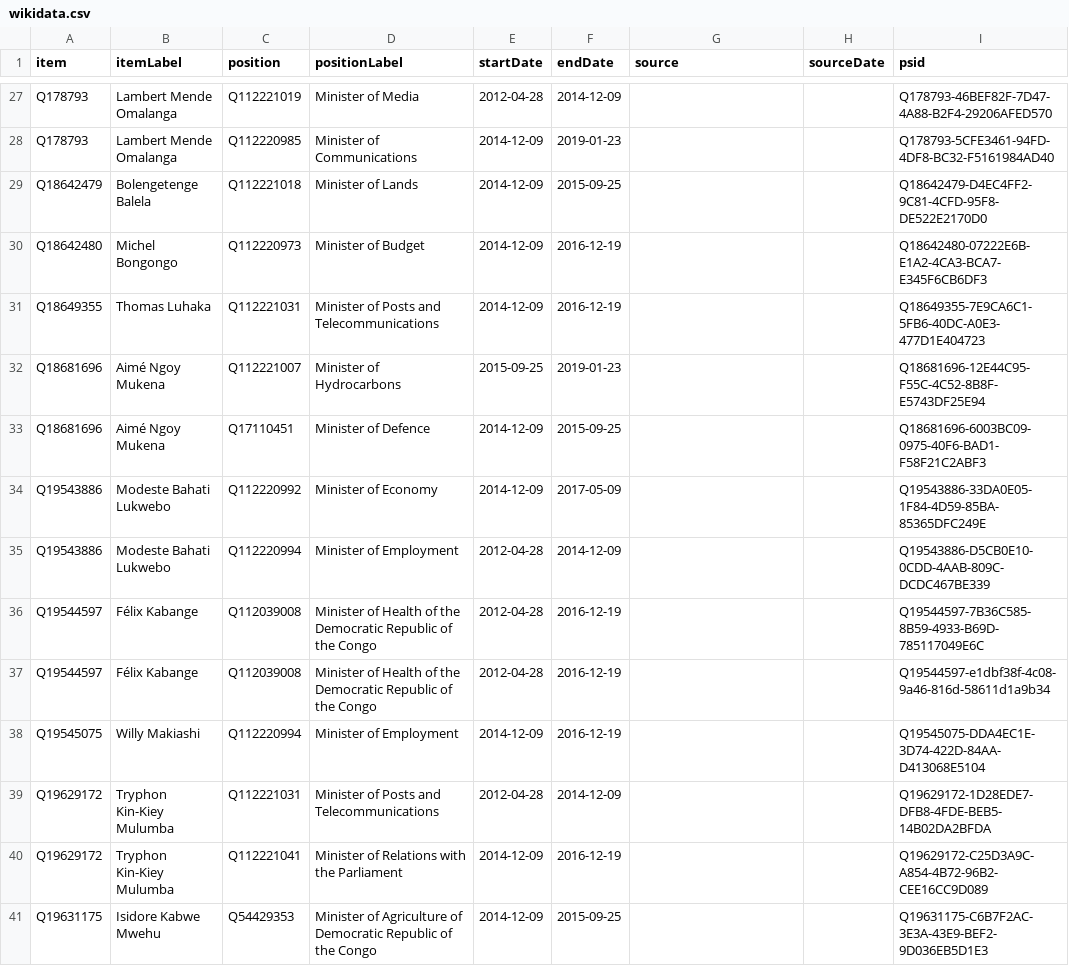
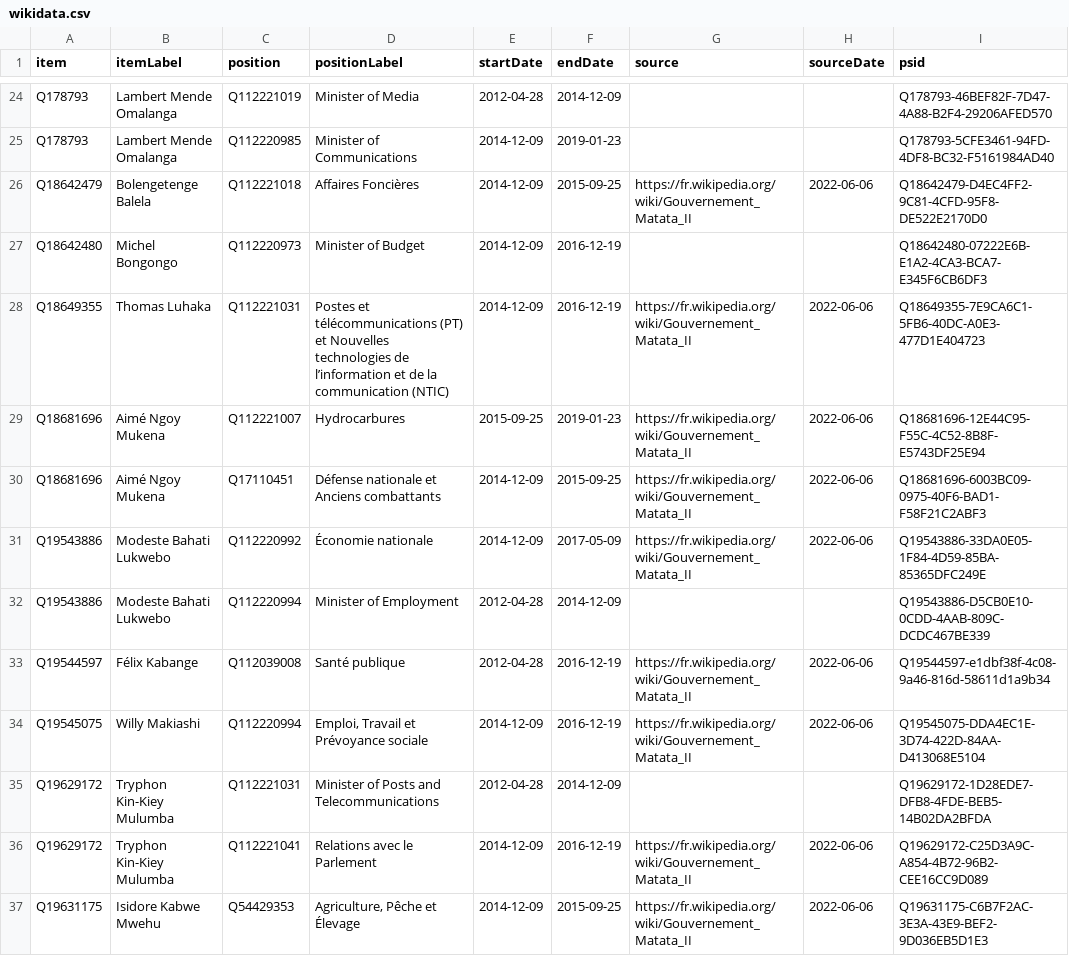
Before and after one commit to every-politician-scrapers/congo-kinshasa-ministers, a CSV file: sources/cabinets/2014-matata-2/wikidata.csv, drawn as a sheet; only a part is shown, gaps mark what is left out; the diff covers the shown part only.

Commit message:
refresh with Deputies
this table didn't have a th row

```diff
--- a/sources/cabinets/2014-matata-2/wikidata.csv
+++ b/sources/cabinets/2014-matata-2/wikidata.csv
@@ -28,14 +25,13 @@ Q178793,Lambert Mende Omalanga,Q112221019,Minister of Media,2012-04-28,2014-12-0
 Q178793,Lambert Mende Omalanga,Q112220985,Minister of Communications,2014-12-09,2019-01-23,,,Q178793-5CFE3461-94FD-4DF8-BC32-F5161984AD40
-Q18642479,Bolengetenge Balela,Q112221018,Minister of Lands,2014-12-09,2015-09-25,,,Q18642479-D4EC4FF2-9C81-4CFD-95F8-DE522E2170D0
+Q18642479,Bolengetenge Balela,Q112221018,Affaires Foncières,2014-12-09,2015-09-25,https://fr.wikipedia.org/wiki/Gouvernement_Matata_II,2022-06-06,Q18642479-D4EC4FF2-9C81-4CFD-95F8-DE522E2170D0
 Q18642480,Michel Bongongo,Q112220973,Minister of Budget,2014-12-09,2016-12-19,,,Q18642480-07222E6B-E1A2-4CA3-BCA7-E345F6CB6DF3
-Q18649355,Thomas Luhaka,Q112221031,Minister of Posts and Telecommunications,2014-12-09,2016-12-19,,,Q18649355-7E9CA6C1-5FB6-40DC-A0E3-477D1E404723
-Q18681696,Aimé Ngoy Mukena,Q112221007,Minister of Hydrocarbons,2015-09-25,2019-01-23,,,Q18681696-12E44C95-F55C-4C52-8B8F-E5743DF25E94
-Q18681696,Aimé Ngoy Mukena,Q17110451,Minister of Defence,2014-12-09,2015-09-25,,,Q18681696-6003BC09-0975-40F6-BAD1-F58F21C2ABF3
-Q19543886,Modeste Bahati Lukwebo,Q112220992,Minister of Economy,2014-12-09,2017-05-09,,,Q19543886-33DA0E05-1F84-4D59-85BA-85365DFC249E
+Q18649355,Thomas Luhaka,Q112221031,Postes et télécommunications (PT) et Nouvelles technologies de l’information et de la communication (NTIC),2014-12-09,2016-12-19,https://fr.wikipedia.org/wiki/Gouvernement_Matata_II,2022-06-06,Q18649355-7E9CA6C1-5FB6-40DC-A0E3-477D1E404723
+Q18681696,Aimé Ngoy Mukena,Q112221007,Hydrocarbures,2015-09-25,2019-01-23,https://fr.wikipedia.org/wiki/Gouvernement_Matata_II,2022-06-06,Q18681696-12E44C95-F55C-4C52-8B8F-E5743DF25E94
+Q18681696,Aimé Ngoy Mukena,Q17110451,Défense nationale et Anciens combattants,2014-12-09,2015-09-25,https://fr.wikipedia.org/wiki/Gouvernement_Matata_II,2022-06-06,Q18681696-6003BC09-0975-40F6-BAD1-F58F21C2ABF3
+Q19543886,Modeste Bahati Lukwebo,Q112220992,Économie nationale,2014-12-09,2017-05-09,https://fr.wikipedia.org/wiki/Gouvernement_Matata_II,2022-06-06,Q19543886-33DA0E05-1F84-4D59-85BA-85365DFC249E
 Q19543886,Modeste Bahati Lukwebo,Q112220994,Minister of Employment,2012-04-28,2014-12-09,,,Q19543886-D5CB0E10-0CDD-4AAB-809C-DCDC467BE339
-Q19544597,Félix Kabange,Q112039008,Minister of Health of the Democratic Republic of the Congo,2012-04-28,2016-12-19,,,Q19544597-7B36C585-8B59-4933-B69D-785117049E6C
-Q19544597,Félix Kabange,Q112039008,Minister of Health of the Democratic Republic of the Congo,2012-04-28,2016-12-19,,,Q19544597-e1dbf38f-4c08-9a46-816d-58611d1a9b34
-Q19545075,Willy Makiashi,Q112220994,Minister of Employment,2014-12-09,2016-12-19,,,Q19545075-DDA4EC1E-3D74-422D-84AA-D413068E5104
+Q19544597,Félix Kabange,Q112039008,Santé publique,2012-04-28,2016-12-19,https://fr.wikipedia.org/wiki/Gouvernement_Matata_II,2022-06-06,Q19544597-e1dbf38f-4c08-9a46-816d-58611d1a9b34
+Q19545075,Willy Makiashi,Q112220994,"Emploi, Travail et Prévoyance sociale",2014-12-09,2016-12-19,https://fr.wikipedia.org/wiki/Gouvernement_Matata_II,2022-06-06,Q19545075-DDA4EC1E-3D74-422D-84AA-D413068E5104
 Q19629172,Tryphon Kin-Kiey Mulumba,Q112221031,Minister of Posts and Telecommunications,2012-04-28,2014-12-09,,,Q19629172-1D28EDE7-DFB8-4FDE-BEB5-14B02DA2BFDA
-Q19629172,Tryphon Kin-Kiey Mulumba,Q112221041,Minister of Relations with the Parliament,2014-12-09,2016-12-19,,,Q19629172-C25D3A9C-A854-4B72-96B2-CEE16CC9D089
-Q19631175,Isidore Kabwe Mwehu,Q54429353,Minister of Agriculture of Democratic Republic of the Congo,2014-12-09,2015-09-25,,,Q19631175-C6B7F2AC-3E3A-43E9-BEF2-9D036EB5D1E3
+Q19629172,Tryphon Kin-Kiey Mulumba,Q112221041,Relations avec le Parlement,2014-12-09,2016-12-19,https://fr.wikipedia.org/wiki/Gouvernement_Matata_II,2022-06-06,Q19629172-C25D3A9C-A854-4B72-96B2-CEE16CC9D089
+Q19631175,Isidore Kabwe Mwehu,Q54429353,"Agriculture, Pêche et Élevage",2014-12-09,2015-09-25,https://fr.wikipedia.org/wiki/Gouvernement_Matata_II,2022-06-06,Q19631175-C6B7F2AC-3E3A-43E9-BEF2-9D036EB5D1E3
```
Also changed, not shown: 3 added rows, 3 removed rows and 94 edited cells elsewhere in this file, sources/cabinets/2014-matata-2/scraped.csv, 1 other file.
